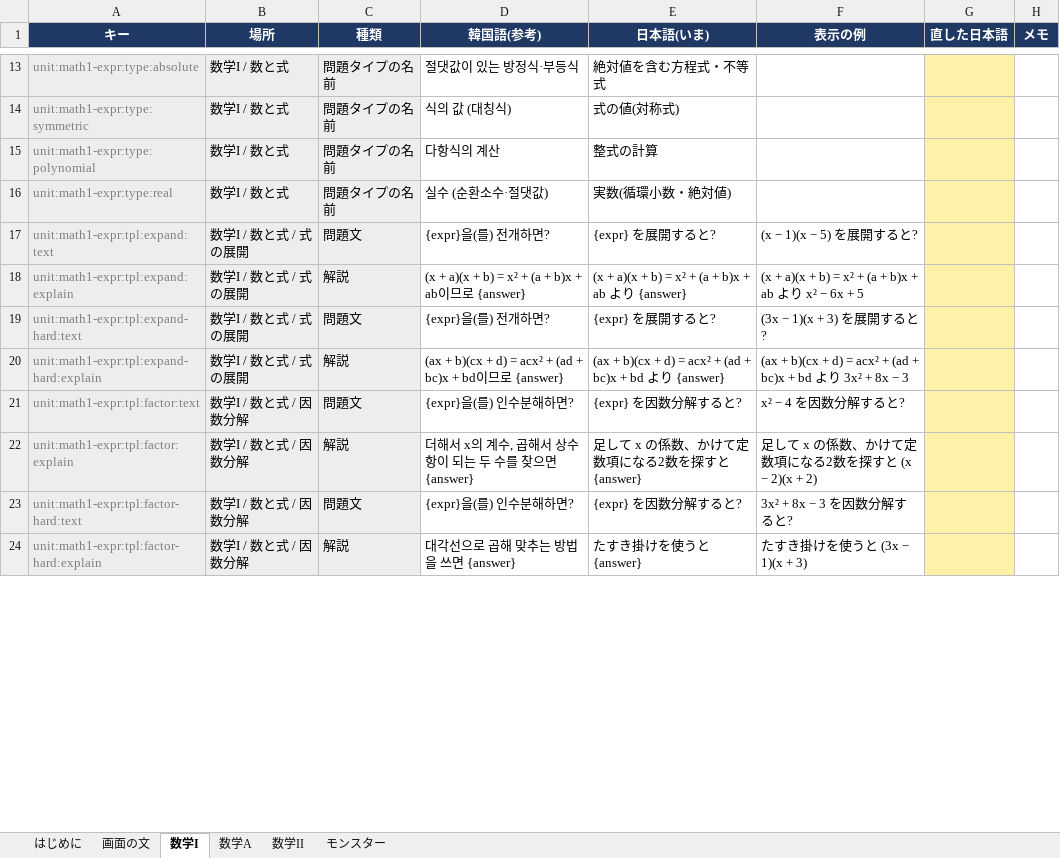
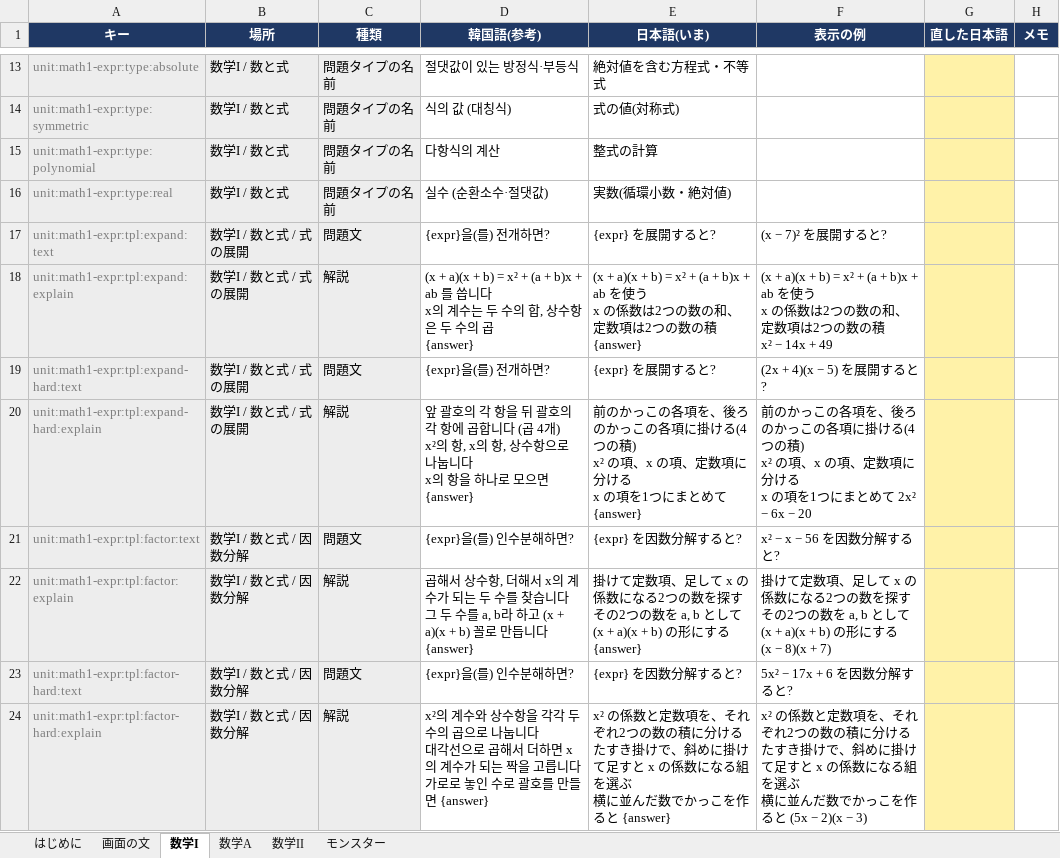
Before and after one commit to JungWanSEO/solve-the-tower, an Excel workbook: script/ja-script.xlsx, sheet 数学I, drawn as a sheet; only a part is shown, gaps mark what is left out; values as stored, in another font and other column widths than the file's, no borders; ↵ is a line break in a cell; the diff covers the shown part only; the diff names each change by its address in the sheet, - before the commit and + after, or states it on an @@ line.

```diff
--- a/script/ja-script.xlsx (sheet 数学I)
+++ b/script/ja-script.xlsx (sheet 数学I)
-F17 (表示の例): (x − 1)(x − 5) を展開すると?
+F17 (表示の例): (x − 7)² を展開すると?
-D18 (韓国語(参考)): …+ ab이므로 {answer}
+D18 (韓国語(参考)): …+ ab 를 씁니다 ↵ x의 계수는 두 수의 합, 상수항은 두 수의 곱 ↵ {answer}
-E18 (日本語(いま)): …+ ab より {answer}
+E18 (日本語(いま)): …+ ab を使う ↵ x の係数は2つの数の和、定数項は2つの数の積 ↵ {answer}
-F18 (表示の例): …+ b)x + ab より x² − 6x + 5
+F18 (表示の例): …+ b)x + ab を使う ↵ x の係数は2つの数の和、定数項は2つの数の積 ↵ x² − 14x + 49
-F19 (表示の例): (3x − 1)(x + 3) を展開すると?
+F19 (表示の例): (2x + 4)(x − 5) を展開すると?
-D20 (韓国語(参考)): (ax + b)(cx + d) = acx² + (ad + bc)x + bd이므로 {answer}
+D20 (韓国語(参考)): 앞 괄호의 각 항을 뒤 괄호의 각 항에 곱합니다 (곱 4개) ↵ x²의 항, x의 항, 상수항으로 나눕니다 ↵ x의 항을 하나로 모으면 {answer}
-E20 (日本語(いま)): (ax + b)(cx + d) = acx² + (ad + bc)x + bd より {answer}
+E20 (日本語(いま)): 前のかっこの各項を、後ろのかっこの各項に掛ける(4つの積) ↵ x² の項、x の項、定数項に分ける ↵ x の項を1つにまとめて {answer}
-F20 (表示の例): (ax + b)(cx + d) = acx² + (ad + bc)x + bd より 3x² + 8x − 3
+F20 (表示の例): 前のかっこの各項を、後ろのかっこの各項に掛ける(4つの積) ↵ x² の項、x の項、定数項に分ける ↵ x の項を1つにまとめて 2x² − 6x − 20
-F21 (表示の例): x² − 4 を因数分解すると?
+F21 (表示の例): x² − x − 56 を因数分解すると?
-D22 (韓国語(参考)): 더해서 x의 계수, 곱해서 상수항이 되는 두 수를 찾으면 {answer}
+D22 (韓国語(参考)): 곱해서 상수항, 더해서 x의 계수가 되는 두 수를 찾습니다 ↵ 그 두 수를 a, b라 하고 (x + a)(x + b) 꼴로 만듭니다 ↵ {answer}
-E22 (日本語(いま)): 足して x の係数、かけて定数項になる2数を探すと {answer}
+E22 (日本語(いま)): 掛けて定数項、足して x の係数になる2つの数を探す ↵ その2つの数を a, b として (x + a)(x + b) の形にする ↵ {answer}
-F22 (表示の例): 足して x の係数、かけて定数項になる2数を探すと (x − 2)(x + 2)
+F22 (表示の例): 掛けて定数項、足して x の係数になる2つの数を探す ↵ その2つの数を a, b として (x + a)(x + b) の形にする ↵ (x − 8)(x + 7)
-F23 (表示の例): 3x² + 8x − 3 を因数分解すると?
+F23 (表示の例): 5x² − 17x + 6 を因数分解すると?
-D24 (韓国語(参考)): 대각선으로 곱해 맞추는 방법을 쓰면 {answer}
+D24 (韓国語(参考)): x²의 계수와 상수항을 각각 두 수의 곱으로 나눕니다 ↵ 대각선으로 곱해서 더하면 x의 계수가 되는 짝을 고릅니다 ↵ 가로로 놓인 수로 괄호를 만들면 {answer}
-E24 (日本語(いま)): たすき掛けを使うと {answer}
+E24 (日本語(いま)): x² の係数と定数項を、それぞれ2つの数の積に分ける ↵ たすき掛けで、斜めに掛けて足すと x の係数になる組を選ぶ ↵ 横に並んだ数でかっこを作ると {answer}
-F24 (表示の例): たすき掛けを使うと (3x − 1)(x + 3)
+F24 (表示の例): x² の係数と定数項を、それぞれ2つの数の積に分ける ↵ たすき掛けで、斜めに掛けて足すと x の係数になる組を選ぶ ↵ 横に並んだ数でかっこを作ると (5x − 2)(x − 3)
```
Also changed, not shown: 291 edited cells elsewhere in this sheet, sheet 数学II, sheet 数学A, 10 other files.
